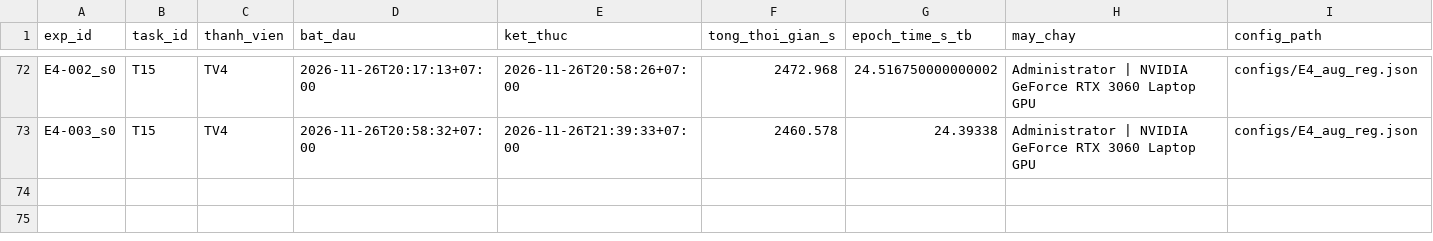
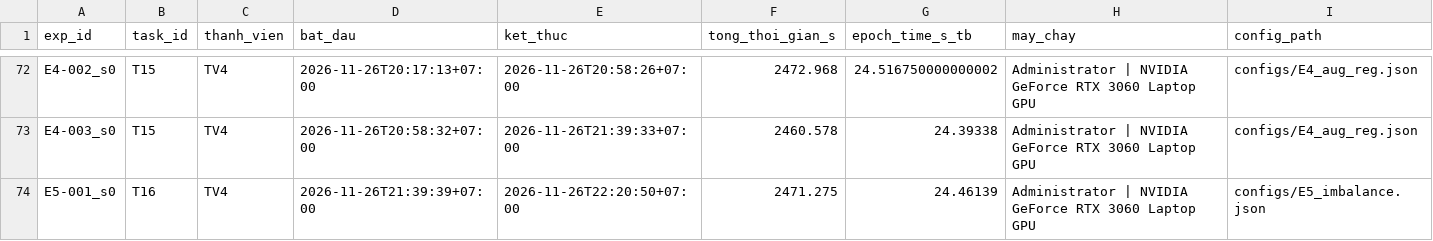
Before and after one commit to lpnHai2005/DeepLearning_Group, a CSV file: BTL02/tracking/experiments.csv, drawn as a sheet; only a part is shown, gaps mark what is left out; rows hold the shown columns only; the diff names each change by its address in the sheet, - before the commit and + after, or states it on an @@ line.

Commit message:
feat(T16): lưu kết quả E5 biến thể weighted_random_sampler phần TV4 (E5-001_s0)

```diff
--- a/BTL02/tracking/experiments.csv
+++ b/BTL02/tracking/experiments.csv
+row 74: E5-001_s0 | T16 | TV4 | 2026-11-26T21:39:39+07:00 | 2026-11-26T22:20:50+07:00 | 2471.275 | 24.46139 | Administrator | NVIDIA GeForce RTX 3060 Laptop GPU | configs/E5_imbalance.json
```
Also changed, not shown: BTL02/report/tables/summary_all.csv, BTL02/tracking/figures_manifest.csv, 13 other files.
